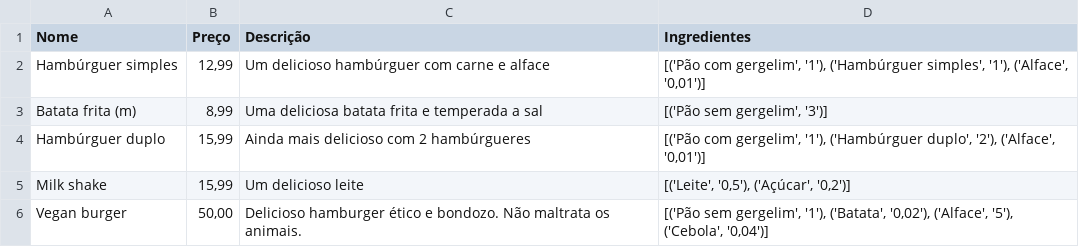
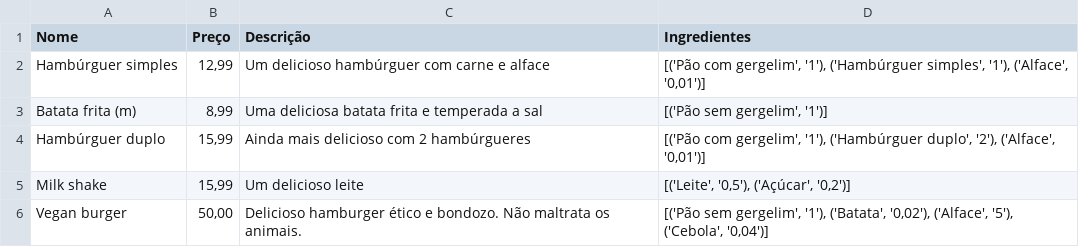
Before and after one commit to Odaviespecifico/Restaurante, a CSV file: cardápio.csv, drawn as a sheet.

```diff
--- a/cardápio.csv
+++ b/cardápio.csv
@@ -2,3 +2,3 @@ Nome;Preço;Descrição;Ingredientes
 Hambúrguer simples;12,99;Um delicioso hambúrguer com carne e alface;[('Pão com gergelim', '1'), ('Hambúrguer simples', '1'), ('Alface', '0,01')]
-Batata frita (m);8,99;Uma deliciosa batata frita e temperada a sal;[('Pão sem gergelim', '3')]
+Batata frita (m);8,99;Uma deliciosa batata frita e temperada a sal;[('Pão sem gergelim', '1')]
 Hambúrguer duplo;15,99;Ainda mais delicioso com 2 hambúrgueres;[('Pão com gergelim', '1'), ('Hambúrguer duplo', '2'), ('Alface', '0,01')]
```
Also changed, not shown: estoque.csv, mesa.csv, 2 other files.
